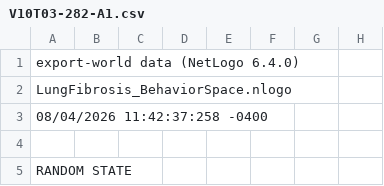
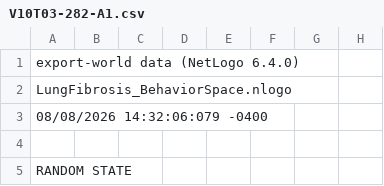
Before and after one commit to ashleefv/LungIPFNetLogo, a CSV file: CropMaskHE/HealthyControls/V10T03-282-A1.csv, drawn as a sheet; only a part is shown; the diff covers the shown part only; the diff names each change by its address in the sheet, - before the commit and + after, or states it on an @@ line.

```diff
--- a/CropMaskHE/HealthyControls/V10T03-282-A1.csv
+++ b/CropMaskHE/HealthyControls/V10T03-282-A1.csv
-A3: 08/04/2026 11:42:37:258 -0400
+A3: 08/08/2026 14:32:06:079 -0400
```
Also changed, not shown: 2 edited cells elsewhere in this file, CropMaskHE/HealthyControls/V10T03-280-A1.csv, CropMaskHE/HealthyControls/V10T03-281-A1.csv, 22 other files.
